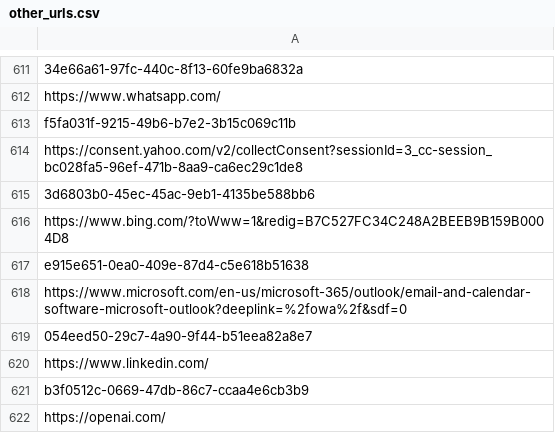
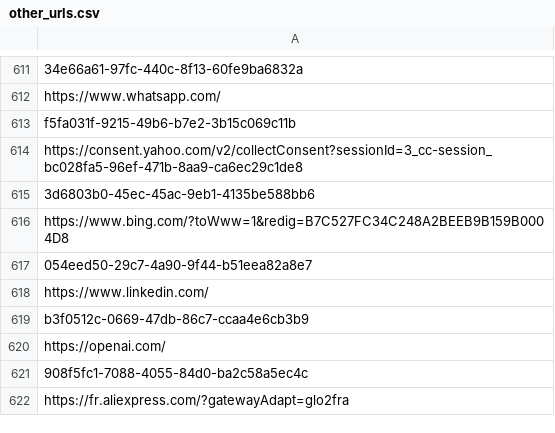
Before and after one commit to adrima01/capture_data, a CSV file: other/other_urls.csv, drawn as a sheet; only a part is shown, gaps mark what is left out; the shorter side is filled out with more unchanged rows.

```diff
--- a/other/other_urls.csv
+++ b/other/other_urls.csv
@@ -616,4 +616,2 @@ https://consent.yahoo.com/v2/collectConsent?sessionId=3_cc-session_bc028fa5-96ef
 https://www.bing.com/?toWww=1&redig=B7C527FC34C248A2BEEB9B159B0004D8
-e915e651-0ea0-409e-87d4-c5e618b51638
-https://www.microsoft.com/en-us/microsoft-365/outlook/email-and-calendar-software-microsoft-outlook?deeplink=%2fowa%2f&sdf=0
 054eed50-29c7-4a90-9f44-b51eea82a8e7
```
Also changed, not shown: luxtrust_fake/luxtrust_takedown_info.csv, luxtrust_fake/luxtrust_urls.csv, 7 other files.
